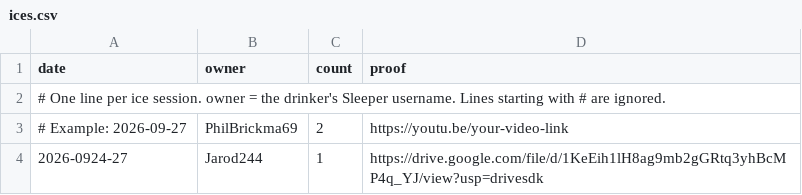
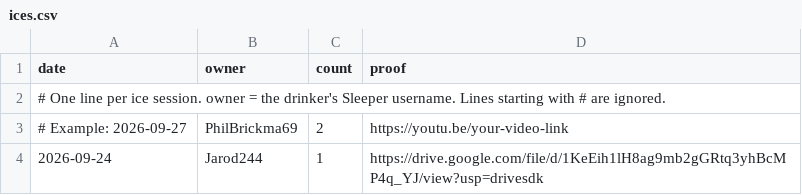
Before and after one commit to AMG7777/gvl-zero-tracker, a CSV file: ices.csv, drawn as a sheet.

Commit message:
Update ices.csv

```diff
--- a/ices.csv
+++ b/ices.csv
@@ -3,2 +3,2 @@ date,owner,count,proof
 # Example: 2026-09-27,PhilBrickma69,2,https://youtu.be/your-video-link
-2026-0924-27,Jarod244,1,https://drive.google.com/file/d/1KeEih1lH8ag9mb2gGRtq3yhBcMP4q_YJ/view?usp=drivesdk
+2026-09-24,Jarod244,1,https://drive.google.com/file/d/1KeEih1lH8ag9mb2gGRtq3yhBcMP4q_YJ/view?usp=drivesdk
```
